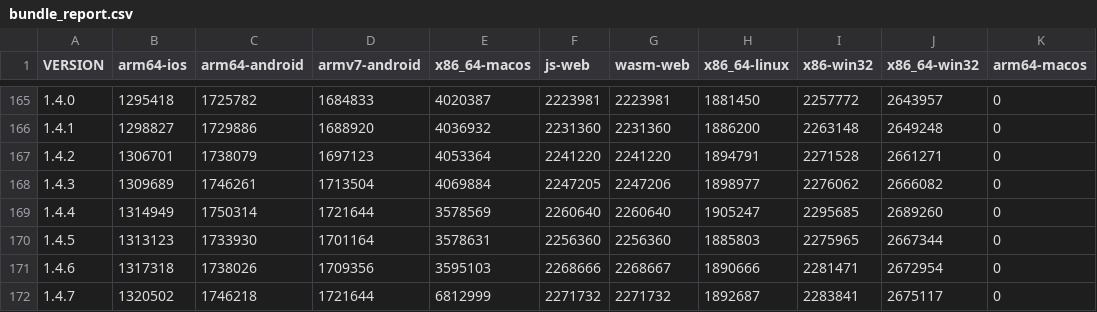
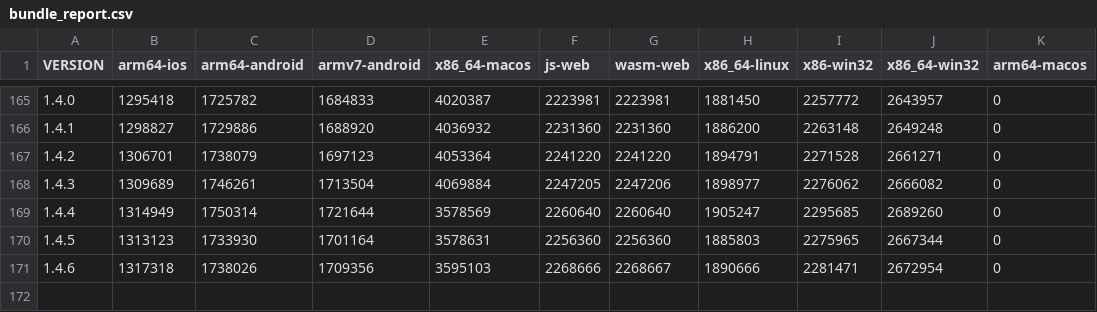
Before and after one commit to defold/build-size, a CSV file: bundle_report.csv, drawn as a sheet; only a part is shown, gaps mark what is left out; the diff names each change by its address in the sheet, - before the commit and + after, or states it on an @@ line.

Commit message:
trigger rebuild of bundle report

```diff
--- a/bundle_report.csv
+++ b/bundle_report.csv
-row 172: 1.4.7 | 1320502 | 1746218 | 1721644 | 6812999 | 2271732 | 2271732 | 1892687 | 2283841 | 2675117 | 0
```
